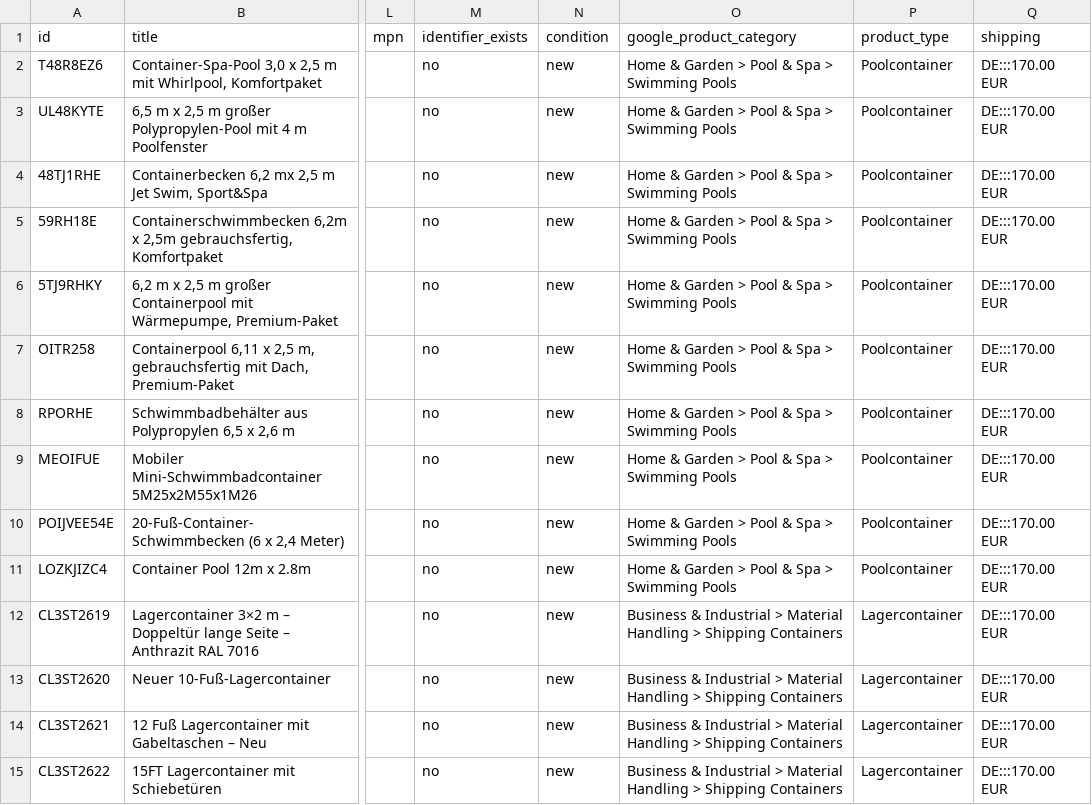
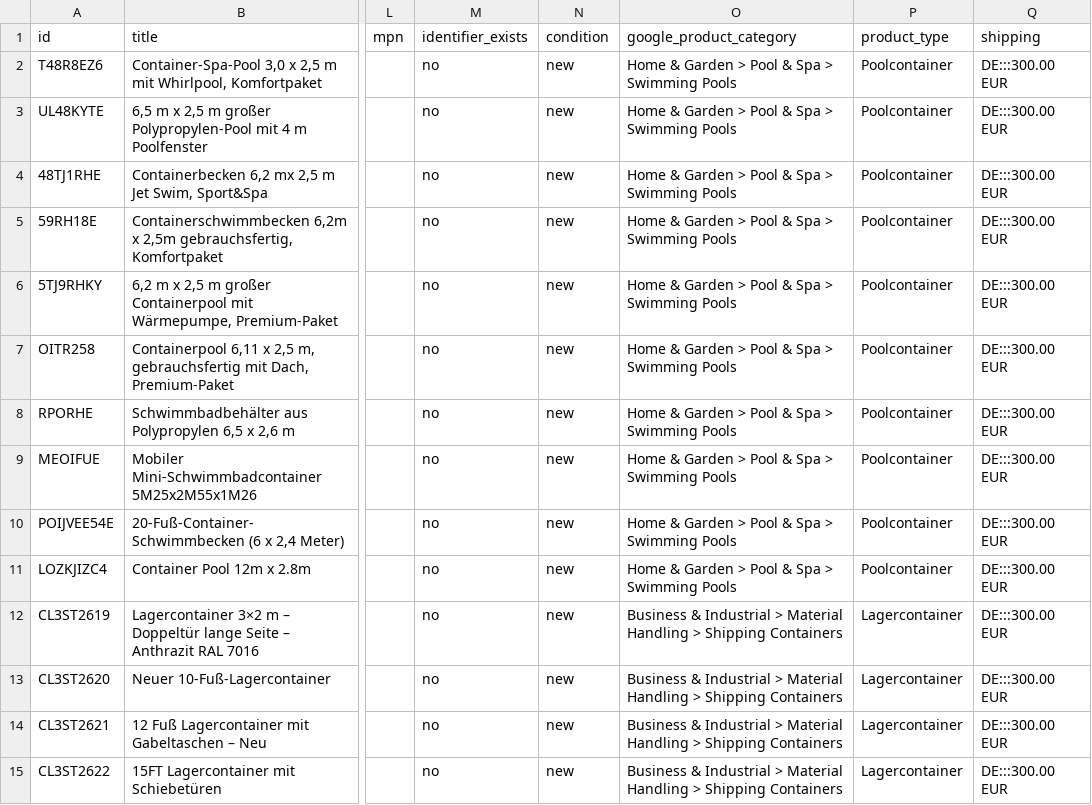
Before and after one commit to hillkandil-oss/me, a TSV file: projects/omarscontainers/feed/feed.tsv, drawn as a sheet; only a part is shown, gaps mark what is left out; the diff covers the shown part only; the diff names each change by its address in the sheet, - before the commit and + after, or states it on an @@ line.

```diff
--- a/projects/omarscontainers/feed/feed.tsv
+++ b/projects/omarscontainers/feed/feed.tsv
-Q2:Q15 (shipping): DE:::170.00 EUR
+Q2:Q15 (shipping): DE:::300.00 EUR
```
Also changed, not shown: 96 edited cells elsewhere in this file, 3 other files.
